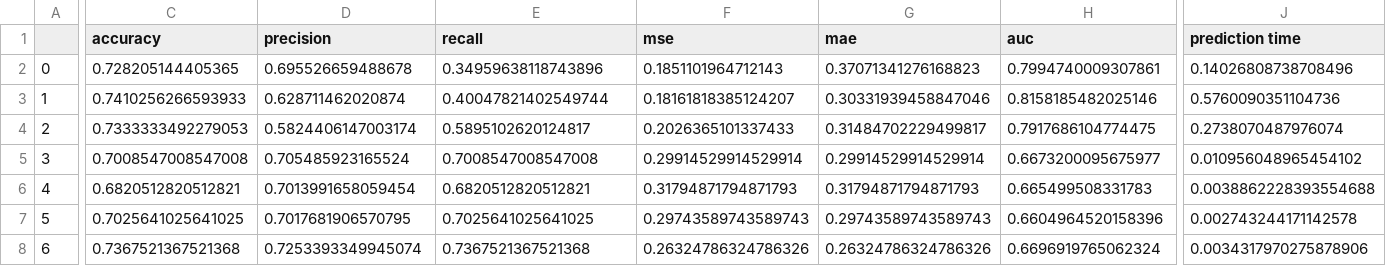
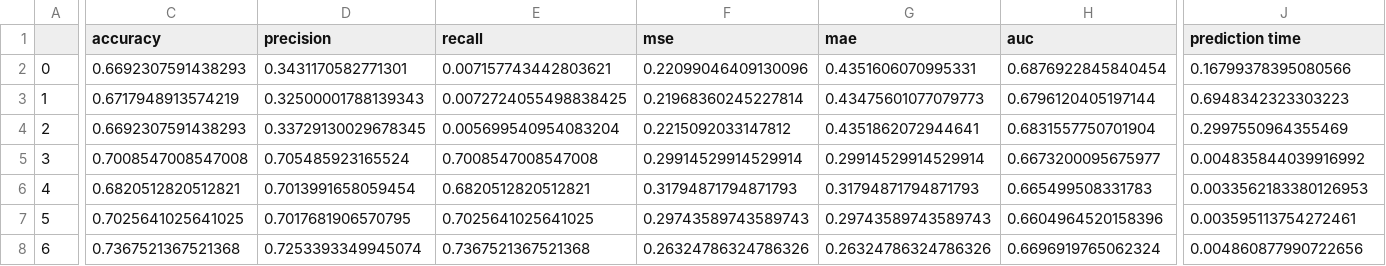
Before and after one commit to ahmetbeylihan/Sentiment-Analysis-Exchange-Rates, a CSV file: classifiers_output_result.csv, drawn as a sheet; only a part is shown, gaps mark what is left out; the diff covers the shown part only; the diff names each change by its address in the sheet, - before the commit and + after, or states it on an @@ line.

```diff
--- a/classifiers_output_result.csv
+++ b/classifiers_output_result.csv
-C2 (accuracy): 0.728205144405365
+C2 (accuracy): 0.6692307591438293
-D2 (precision): 0.695526659488678
+D2 (precision): 0.3431170582771301
-E2 (recall): 0.34959638118743896
+E2 (recall): 0.007157743442803621
-F2 (mse): 0.1851101964712143
+F2 (mse): 0.22099046409130096
-G2 (mae): 0.37071341276168823
+G2 (mae): 0.4351606070995331
-H2 (auc): 0.7994740009307861
+H2 (auc): 0.6876922845840454
-J2 (prediction time): 0.14026808738708496
+J2 (prediction time): 0.16799378395080566
-C3 (accuracy): 0.7410256266593933
+C3 (accuracy): 0.6717948913574219
-D3 (precision): 0.628711462020874
+D3 (precision): 0.32500001788139343
-E3 (recall): 0.40047821402549744
+E3 (recall): 0.0072724055498838425
-F3 (mse): 0.18161818385124207
+F3 (mse): 0.21968360245227814
-G3 (mae): 0.30331939458847046
+G3 (mae): 0.43475601077079773
-H3 (auc): 0.8158185482025146
+H3 (auc): 0.6796120405197144
-J3 (prediction time): 0.5760090351104736
+J3 (prediction time): 0.6948342323303223
-C4 (accuracy): 0.7333333492279053
+C4 (accuracy): 0.6692307591438293
-D4 (precision): 0.5824406147003174
+D4 (precision): 0.33729130029678345
-E4 (recall): 0.5895102620124817
+E4 (recall): 0.005699540954083204
-F4 (mse): 0.2026365101337433
+F4 (mse): 0.2215092033147812
-G4 (mae): 0.31484702229499817
+G4 (mae): 0.4351862072944641
-H4 (auc): 0.7917686104774475
+H4 (auc): 0.6831557750701904
-J4 (prediction time): 0.2738070487976074
+J4 (prediction time): 0.2997550964355469
-J5 (prediction time): 0.010956048965454102
+J5 (prediction time): 0.004835844039916992
-J6 (prediction time): 0.0038862228393554688
+J6 (prediction time): 0.0033562183380126953
-J7 (prediction time): 0.002743244171142578
+J7 (prediction time): 0.003595113754272461
-J8 (prediction time): 0.0034317970275878906
+J8 (prediction time): 0.004860877990722656
```
Also changed, not shown: 36 edited cells elsewhere in this file, 3 other files.
